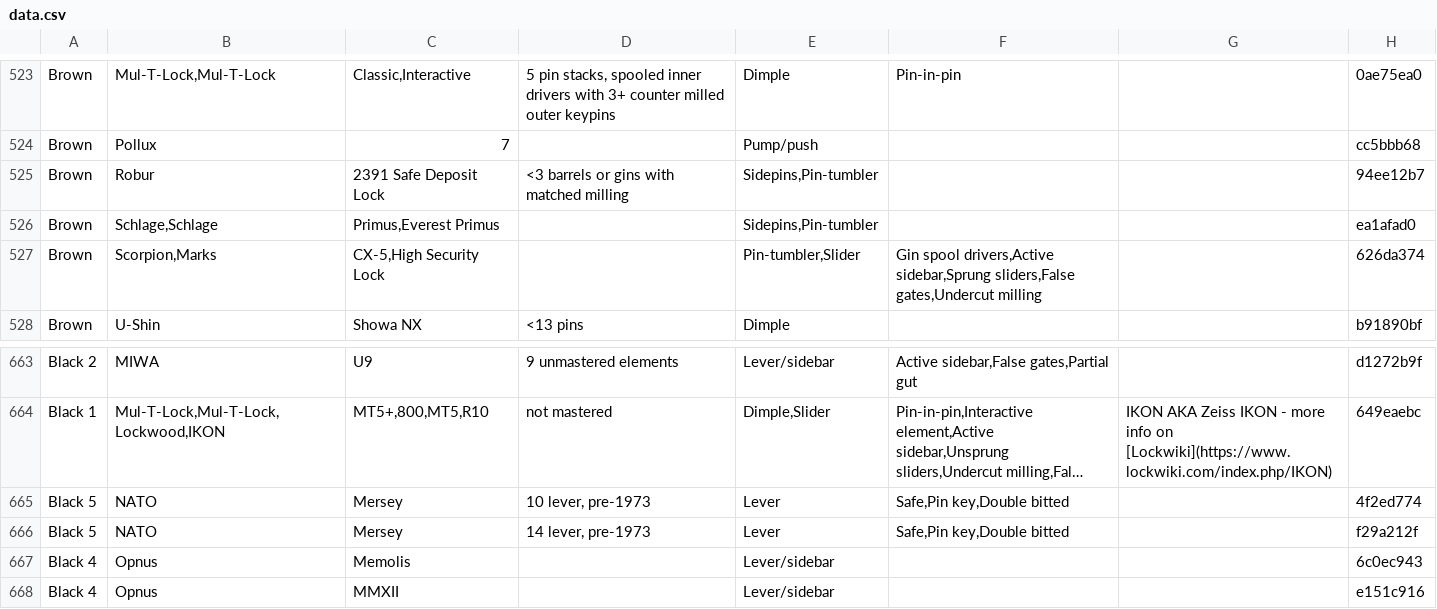
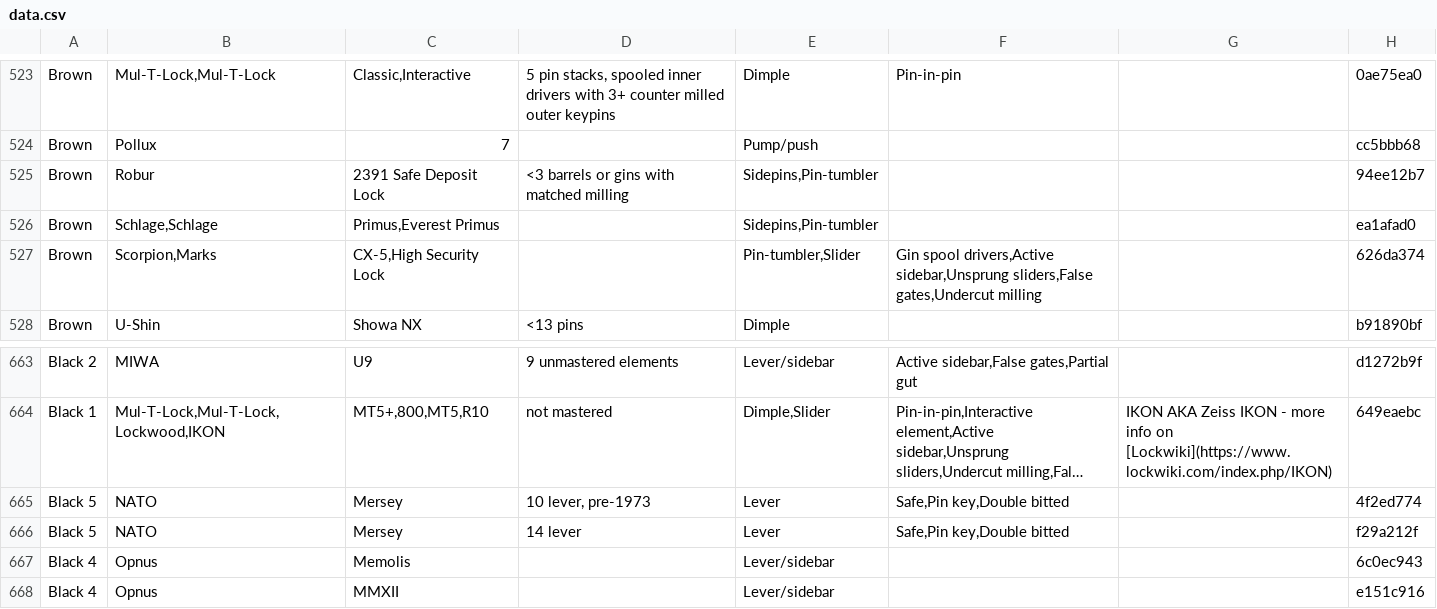
Before and after one commit to Lockpickers-United/lpu-belt-explorer, a CSV file: data.csv, drawn as a sheet; only a part is shown, gaps mark what is left out; long unchanged cells end in …; the diff names each change by its address in the sheet, - before the commit and + after, or states it on an @@ line.

```diff
--- a/data.csv
+++ b/data.csv
-F527: …spool drivers,Active sidebar,Sprung sliders,False gates,Undercut…
+F527: …spool drivers,Active sidebar,Unsprung sliders,False gates,Undercut…
-D666: 14 lever, pre-1973
+D666: 14 lever
```
Also changed, not shown: columnView.csv, 7 other files.
